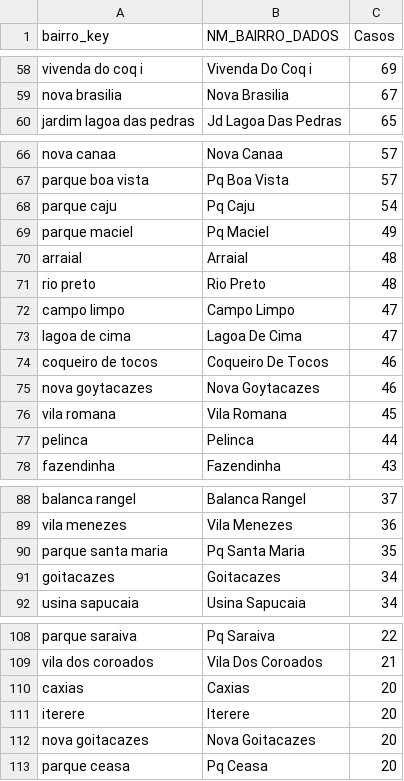
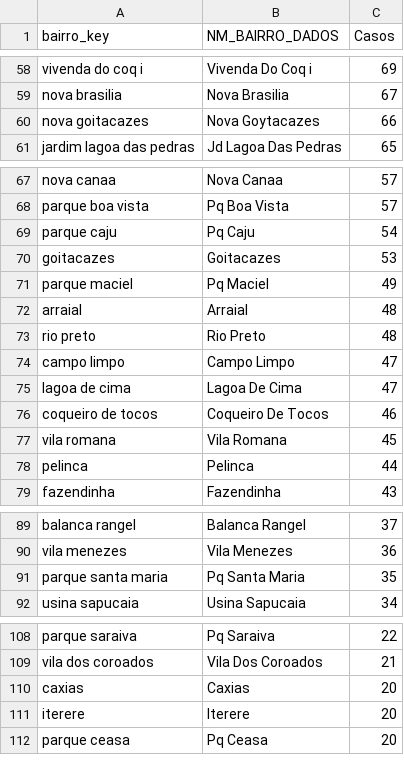
Before and after one commit to santosry/arboviroses-campos, a CSV file: arboviroses-campos/data/audit/bairros_nao_mapeados.csv, drawn as a sheet; only a part is shown, gaps mark what is left out; removed rows and columns are numbered as before the commit, all else as after; the diff covers the shown part only; the diff names each change by its address in the sheet, - before the commit and + after, or states it on an @@ line.

```diff
--- a/arboviroses-campos/data/audit/bairros_nao_mapeados.csv
+++ b/arboviroses-campos/data/audit/bairros_nao_mapeados.csv
+row 60: nova goitacazes | Nova Goytacazes | 66
+row 70: goitacazes | Goitacazes | 53
-row 75: nova goytacazes | Nova Goytacazes | 46
-row 91: goitacazes | Goitacazes | 34
-row 112: nova goitacazes | Nova Goitacazes | 20
```
Also changed, not shown: 7 added rows, 13 removed rows and 20 edited cells elsewhere in this file, arboviroses-campos/data/app_cache/benchmarks_uf_br.csv, arboviroses-campos/data/audit/benchmarks_uf_br_auditoria.csv, 11 other files.
